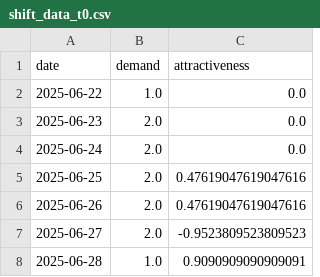
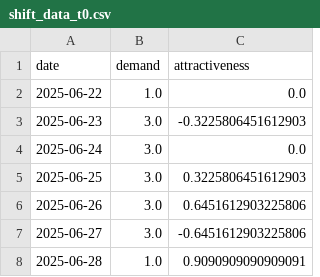
Before and after one commit to larssonnathalie/QMaxH-Cap, a CSV file: data/intermediate/shift many t/shift_data_t0.csv, drawn as a sheet.

```diff
--- a/data/intermediate/shift many t/shift_data_t0.csv
+++ b/data/intermediate/shift many t/shift_data_t0.csv
@@ -2,7 +2,7 @@ date,demand,attractiveness
 2025-06-22,1.0,0.0
-2025-06-23,2.0,0.0
-2025-06-24,2.0,0.0
-2025-06-25,2.0,0.47619047619047616
-2025-06-26,2.0,0.47619047619047616
-2025-06-27,2.0,-0.9523809523809523
+2025-06-23,3.0,-0.3225806451612903
+2025-06-24,3.0,0.0
+2025-06-25,3.0,0.3225806451612903
+2025-06-26,3.0,0.6451612903225806
+2025-06-27,3.0,-0.6451612903225806
 2025-06-28,1.0,0.9090909090909091
```
Also changed, not shown: data/intermediate/Qubo_matrix_cl3.csv, data/intermediate/shift_data_all_t.csv, 4 other files.
